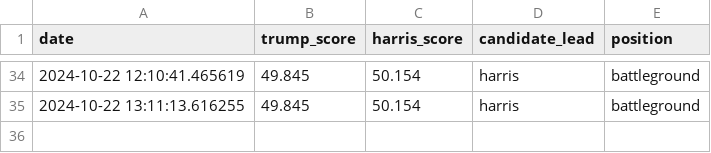
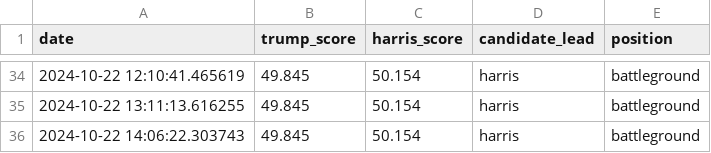
Before and after one commit to tomvaillant/dpa-api-us-wahl, a CSV file: dpa_georgia.csv, drawn as a sheet; only a part is shown, gaps mark what is left out; the diff names each change by its address in the sheet, - before the commit and + after, or states it on an @@ line.

```diff
--- a/dpa_georgia.csv
+++ b/dpa_georgia.csv
+row 36: 2024-10-22 14:06:22.303743 | 49.845 | 50.154 | harris | battleground
```
Also changed, not shown: dpa_nevada.csv, dpa_north_carolina.csv, 1 other file.
